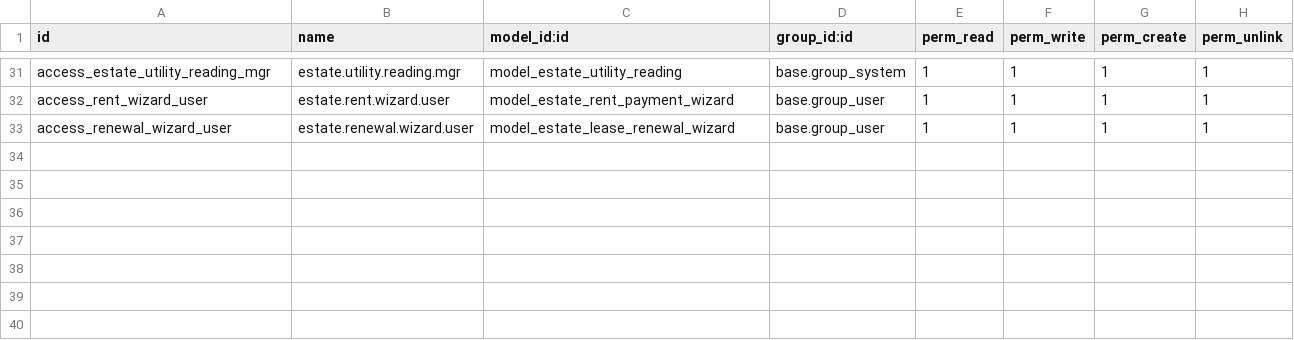
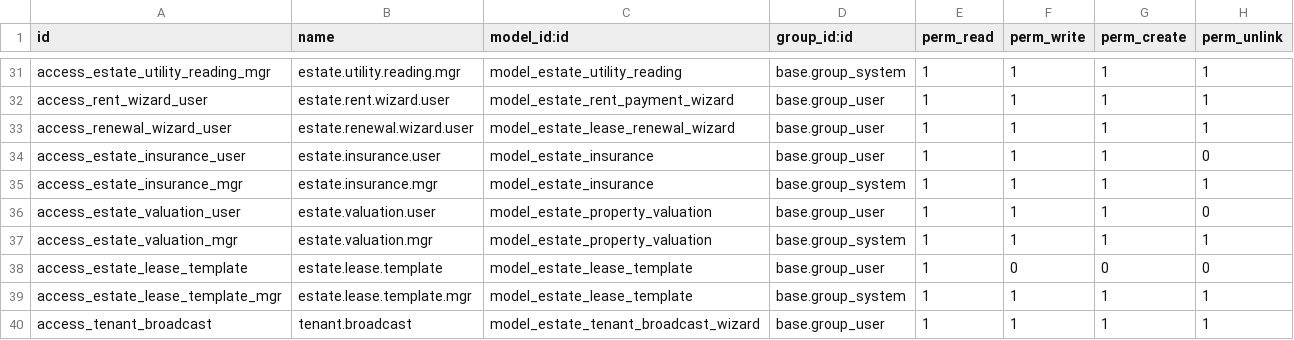
Before and after one commit to NyoikePaul/OdooERP, a CSV file: custom_addons/kenya_real_estate/security/ir.model.access.csv, drawn as a sheet; only a part is shown, gaps mark what is left out; the diff names each change by its address in the sheet, - before the commit and + after, or states it on an @@ line.

Commit message:
feat: v4.0.0 — 10/10 enterprise Real Estate — Rent Roll PDF, Arrears Report, Insurance, Valuations, Lease Templates, Tenant Broadcast, fixed git hygiene, LGPL-3, SQL constraints, 7 crons, 20 tests

```diff
--- a/custom_addons/kenya_real_estate/security/ir.model.access.csv
+++ b/custom_addons/kenya_real_estate/security/ir.model.access.csv
+row 34: access_estate_insurance_user | estate.insurance.user | model_estate_insurance | base.group_user | 1 | 1 | 1 | 0
+row 35: access_estate_insurance_mgr | estate.insurance.mgr | model_estate_insurance | base.group_system | 1 | 1 | 1 | 1
+row 36: access_estate_valuation_user | estate.valuation.user | model_estate_property_valuation | base.group_user | 1 | 1 | 1 | 0
+row 37: access_estate_valuation_mgr | estate.valuation.mgr | model_estate_property_valuation | base.group_system | 1 | 1 | 1 | 1
+row 38: access_estate_lease_template | estate.lease.template | model_estate_lease_template | base.group_user | 1 | 0 | 0 | 0
+row 39: access_estate_lease_template_mgr | estate.lease.template.mgr | model_estate_lease_template | base.group_system | 1 | 1 | 1 | 1
+row 40: access_tenant_broadcast | tenant.broadcast | model_estate_tenant_broadcast_wizard | base.group_user | 1 | 1 | 1 | 1
```
Also changed, not shown: 28 other files.
